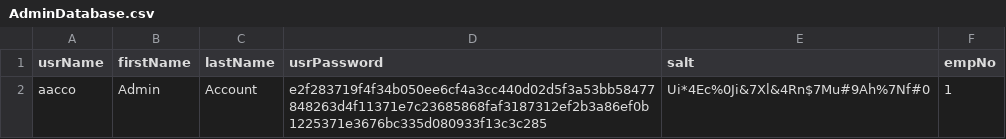
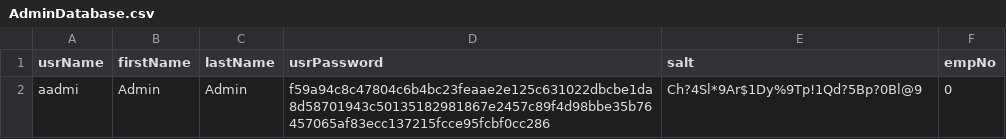
Before and after one commit to rqueztech/AccountManagerDatabase-Legacy-, a CSV file: DatabaseProject/AdminDatabase.csv, drawn as a sheet; removed rows and columns are numbered as before the commit, all else as after; the diff names each change by its address in the sheet, - before the commit and + after, or states it on an @@ line.

Commit message:
Separation of Functions: Flag Riddance
Getting rid of all flagged functions to improve code maintainability and security. Currently, both ADMIN and USER accounts are being modified based on flags, which is a major security risk.

Future Plan: Store logged in user as charArray. String is insecure. Currently not doing so since it is in a .csv environment.

```diff
--- a/DatabaseProject/AdminDatabase.csv
+++ b/DatabaseProject/AdminDatabase.csv
-row 2: aacco | Admin | Account | e2f283719f4f34b050ee6cf4a3cc440d02d5f3a53bb58477848263d4f11371e7c23685868faf3187312ef2b3a86ef0b1225371e3676bc335d080933f13c3c285 | Ui*4Ec%0Ji&7Xl&4Rn$7Mu#9Ah%7Nf#0 | 1
+row 2: aadmi | Admin | Admin | f59a94c8c47804c6b4bc23feaae2e125c631022dbcbe1da8d58701943c50135182981867e2457c89f4d98bbe35b76457065af83ecc137215fcce95fcbf0cc286 | Ch?4Sl*9Ar$1Dy%9Tp!1Qd?5Bp?0Bl@9 | 0
```
Also changed, not shown: DatabaseProject/config.csv, 36 other files.
